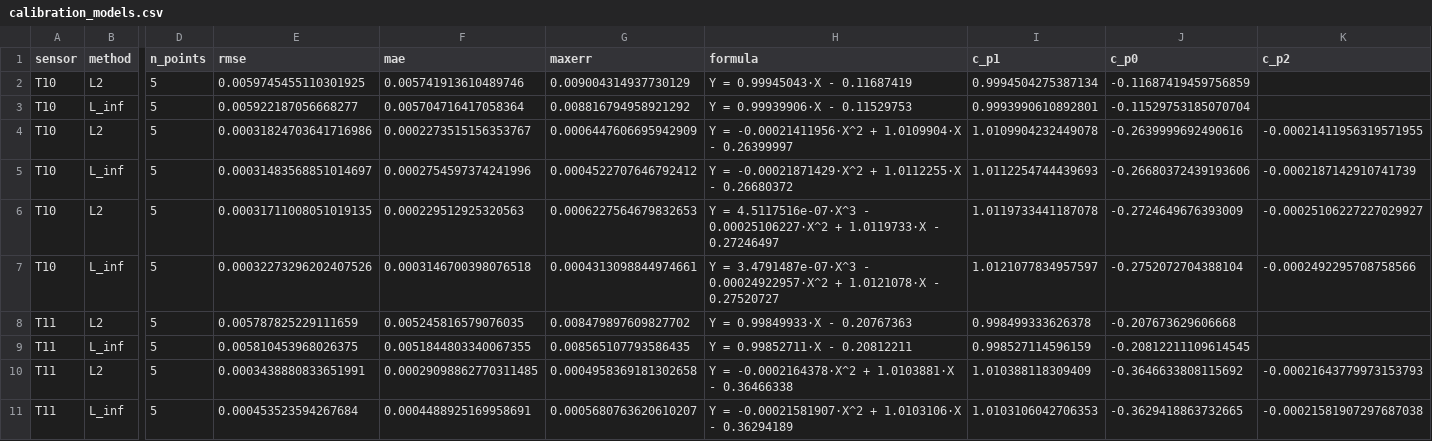
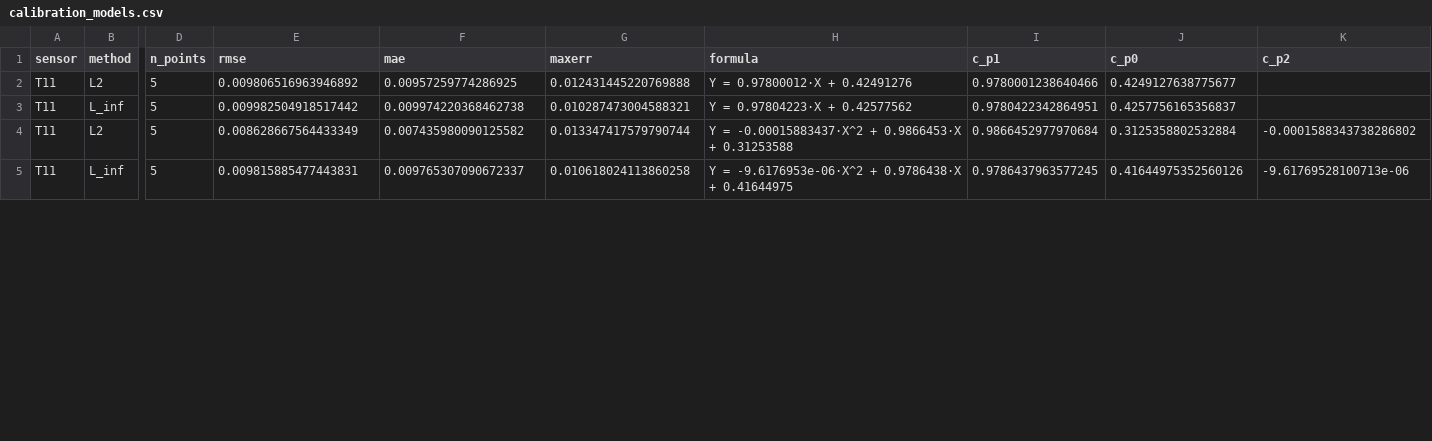
Before and after one commit to AlexFedotovComputing/sensor_calibration, a CSV file: calibration_models.csv, drawn as a sheet; only a part is shown, gaps mark what is left out; removed rows and columns are numbered as before the commit, all else as after; rows hold the shown columns only; the diff covers the shown part only; the diff names each change by its address in the sheet, - before the commit and + after, or states it on an @@ line.

```diff
--- a/calibration_models.csv
+++ b/calibration_models.csv
-row 2: T10 | L2 | 5 | 0.0059745455110301925 | 0.005741913610489746 | 0.009004314937730129 | Y = 0.99945043·X - 0.11687419 | 0.9994504275387134 | -0.11687419459756859
-row 3: T10 | L_inf | 5 | 0.005922187056668277 | 0.005704716417058364 | 0.008816794958921292 | Y = 0.99939906·X - 0.11529753 | 0.9993990610892801 | -0.11529753185070704
-row 4: T10 | L2 | 5 | 0.00031824703641716986 | 0.0002273515156353767 | 0.0006447606695942909 | Y = -0.00021411956·X^2 + 1.0109904·X - 0.26399997 | 1.0109904232449078 | -0.2639999692490616 | -0.00021411956319571955
-row 5: T10 | L_inf | 5 | 0.00031483568851014697 | 0.0002754597374241996 | 0.0004522707646792412 | Y = -0.00021871429·X^2 + 1.0112255·X - 0.26680372 | 1.0112254744439693 | -0.26680372439193606 | -0.0002187142910741739
-row 6: T10 | L2 | 5 | 0.00031711008051019135 | 0.000229512925320563 | 0.0006227564679832653 | Y = 4.5117516e-07·X^3 - 0.00025106227·X^2 + 1.0119733·X - 0.27246497 | 1.0119733441187078 | -0.2724649676393009 | -0.00025106227227029927
-row 7: T10 | L_inf | 5 | 0.00032273296202407526 | 0.0003146700398076518 | 0.0004313098844974661 | Y = 3.4791487e-07·X^3 - 0.00024922957·X^2 + 1.0121078·X - 0.27520727 | 1.0121077834957597 | -0.2752072704388104 | -0.0002492295708758566
-E2 (rmse): 0.005787825229111659
+E2 (rmse): 0.009806516963946892
-F2 (mae): 0.005245816579076035
+F2 (mae): 0.00957259774286925
-G2 (maxerr): 0.008479897609827702
+G2 (maxerr): 0.012431445220769888
-H2 (formula): Y = 0.99849933·X - 0.20767363
+H2 (formula): Y = 0.97800012·X + 0.42491276
-I2 (c_p1): 0.998499333626378
+I2 (c_p1): 0.9780001238640466
-J2 (c_p0): -0.207673629606668
+J2 (c_p0): 0.4249127638775677
-E3 (rmse): 0.005810453968026375
+E3 (rmse): 0.009982504918517442
-F3 (mae): 0.0051844803340067355
+F3 (mae): 0.009974220368462738
-G3 (maxerr): 0.008565107793586435
+G3 (maxerr): 0.010287473004588321
-H3 (formula): Y = 0.99852711·X - 0.20812211
+H3 (formula): Y = 0.97804223·X + 0.42577562
-I3 (c_p1): 0.998527114596159
+I3 (c_p1): 0.9780422342864951
-J3 (c_p0): -0.20812211109614545
+J3 (c_p0): 0.4257756165356837
-E4 (rmse): 0.0003438880833651991
+E4 (rmse): 0.008628667564433349
-F4 (mae): 0.00029098862770311485
+F4 (mae): 0.007435980090125582
-G4 (maxerr): 0.0004958369181302658
+G4 (maxerr): 0.013347417579790744
-H4 (formula): Y = -0.0002164378·X^2 + 1.0103881·X - 0.36466338
+H4 (formula): Y = -0.00015883437·X^2 + 0.9866453·X + 0.31253588
-I4 (c_p1): 1.010388118309409
+I4 (c_p1): 0.9866452977970684
-J4 (c_p0): -0.3646633808115692
+J4 (c_p0): 0.3125358802532884
-K4 (c_p2): -0.00021643779973153793
+K4 (c_p2): -0.0001588343738286802
-E5 (rmse): 0.000453523594267684
+E5 (rmse): 0.009815885477443831
-F5 (mae): 0.0004488925169958691
+F5 (mae): 0.009765307090672337
-G5 (maxerr): 0.0005680763620610207
+G5 (maxerr): 0.010618024113860258
-H5 (formula): Y = -0.00021581907·X^2 + 1.0103106·X - 0.36294189
+H5 (formula): Y = -9.6176953e-06·X^2 + 0.9786438·X + 0.41644975
-I5 (c_p1): 1.0103106042706353
+I5 (c_p1): 0.9786437963577245
-J5 (c_p0): -0.3629418863732665
+J5 (c_p0): 0.41644975352560126
-K5 (c_p2): -0.00021581907297687038
+K5 (c_p2): -9.61769528100713e-06
```
Also changed, not shown: 58 edited cells elsewhere in this file, calibration_points_by_sensor.csv, 3 other files.
